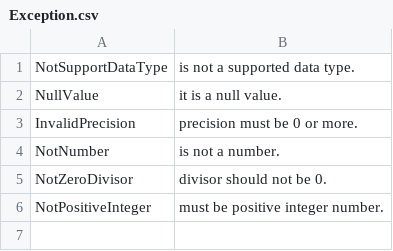
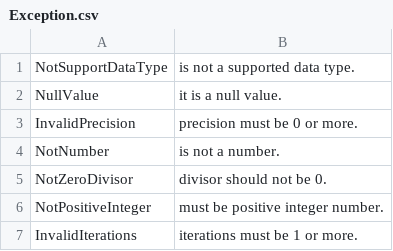
Before and after one commit to crosstimefish13/VectorTerrainMap, a CSV file: VectorTerrainMap/TerrainMapLibrary/Localization/Exception.csv, drawn as a sheet.

```diff
--- a/VectorTerrainMap/TerrainMapLibrary/Localization/Exception.csv
+++ b/VectorTerrainMap/TerrainMapLibrary/Localization/Exception.csv
@@ -6 +6,2 @@ NotZeroDivisor,         divisor should not be 0.
 NotPositiveInteger,     must be positive integer number.
+InvalidIterations,      iterations must be 1 or more.
```
Also changed, not shown: 5 other files.
